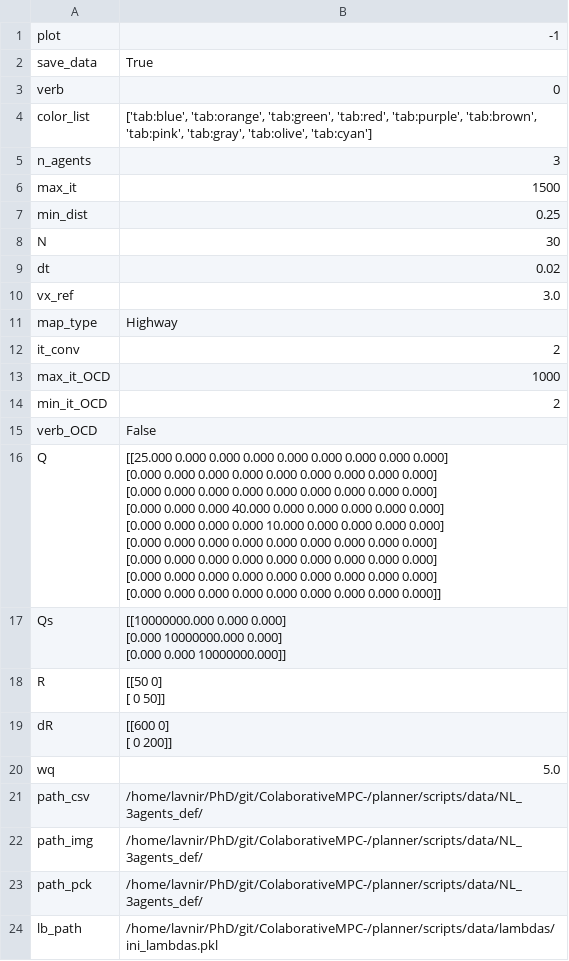
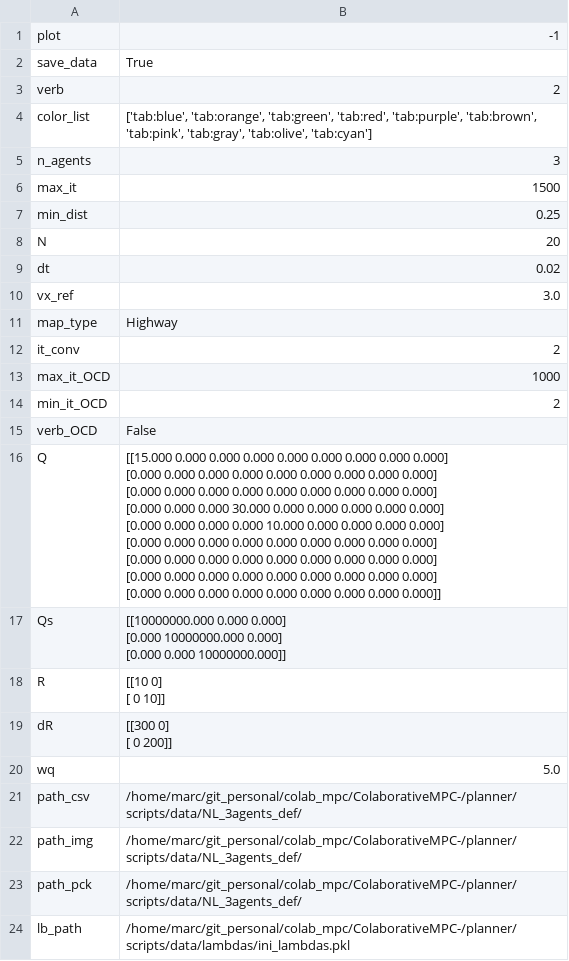
Before and after one commit to MarcFacerias/ColaborativeMPC-, a CSV file: planner/scripts/data/NL_3agents_def/settings.csv, drawn as a sheet.

```diff
--- a/planner/scripts/data/NL_3agents_def/settings.csv
+++ b/planner/scripts/data/NL_3agents_def/settings.csv
@@ -2,3 +2,3 @@ plot,-1
 save_data,True
-verb,0
+verb,2
 color_list,"['tab:blue', 'tab:orange', 'tab:green', 'tab:red', 'tab:purple', 'tab:brown', 'tab:pink', 'tab:gray', 'tab:olive', 'tab:cyan']"
@@ -7,3 +7,3 @@ max_it,1500
 min_dist,0.25
-N,30
+N,20
 dt,0.02
@@ -15,11 +15,11 @@ min_it_OCD,2
 verb_OCD,False
-Q,"[[25.000 0.000 0.000 0.000 0.000 0.000 0.000 0.000 0.000]
- [0.000 0.000 0.000 0.000 0.000 0.000 0.000 0.000 0.000]
- [0.000 0.000 0.000 0.000 0.000 0.000 0.000 0.000 0.000]
- [0.000 0.000 0.000 40.000 0.000 0.000 0.000 0.000 0.000]
- [0.000 0.000 0.000 0.000 10.000 0.000 0.000 0.000 0.000]
- [0.000 0.000 0.000 0.000 0.000 0.000 0.000 0.000 0.000]
- [0.000 0.000 0.000 0.000 0.000 0.000 0.000 0.000 0.000]
- [0.000 0.000 0.000 0.000 0.000 0.000 0.000 0.000 0.000]
- [0.000 0.000 0.000 0.000 0.000 0.000 0.000 0.000 0.000]]"
+Q,"[[15.000 0.000 0.000 0.000 0.000 0.000 0.000 0.000 0.000]
+ [0.000 0.000 0.000 0.000 0.000 0.000 0.000 0.000 0.000]
+ [0.000 0.000 0.000 0.000 0.000 0.000 0.000 0.000 0.000]
+ [0.000 0.000 0.000 30.000 0.000 0.000 0.000 0.000 0.000]
+ [0.000 0.000 0.000 0.000 10.000 0.000 0.000 0.000 0.000]
+ [0.000 0.000 0.000 0.000 0.000 0.000 0.000 0.000 0.000]
+ [0.000 0.000 0.000 0.000 0.000 0.000 0.000 0.000 0.000]
+ [0.000 0.000 0.000 0.000 0.000 0.000 0.000 0.000 0.000]
+ [0.000 0.000 0.000 0.000 0.000 0.000 0.000 0.000 0.000]]"
 Qs,"[[10000000.000 0.000 0.000]
@@ -27,10 +27,10 @@ Qs,"[[10000000.000 0.000 0.000]
  [0.000 0.000 10000000.000]]"
-R,"[[50  0]
- [ 0 50]]"
-dR,"[[600   0]
- [  0 200]]"
+R,"[[10  0]
+ [ 0 10]]"
+dR,"[[300   0]
+ [  0 200]]"
 wq,5.0
-path_csv,/home/lavnir/PhD/git/ColaborativeMPC-/planner/scripts/data/NL_3agents_def/
-path_img,/home/lavnir/PhD/git/ColaborativeMPC-/planner/scripts/data/NL_3agents_def/
-path_pck,/home/lavnir/PhD/git/ColaborativeMPC-/planner/scripts/data/NL_3agents_def/
-lb_path,/home/lavnir/PhD/git/ColaborativeMPC-/planner/scripts/data/lambdas/ini_lambdas.pkl
+path_csv,/home/marc/git_personal/colab_mpc/ColaborativeMPC-/planner/scripts/data/NL_3agents_def/
+path_img,/home/marc/git_personal/colab_mpc/ColaborativeMPC-/planner/scripts/data/NL_3agents_def/
+path_pck,/home/marc/git_personal/colab_mpc/ColaborativeMPC-/planner/scripts/data/NL_3agents_def/
+lb_path,/home/marc/git_personal/colab_mpc/ColaborativeMPC-/planner/scripts/data/lambdas/ini_lambdas.pkl
```
Also changed, not shown: 33 other files.
